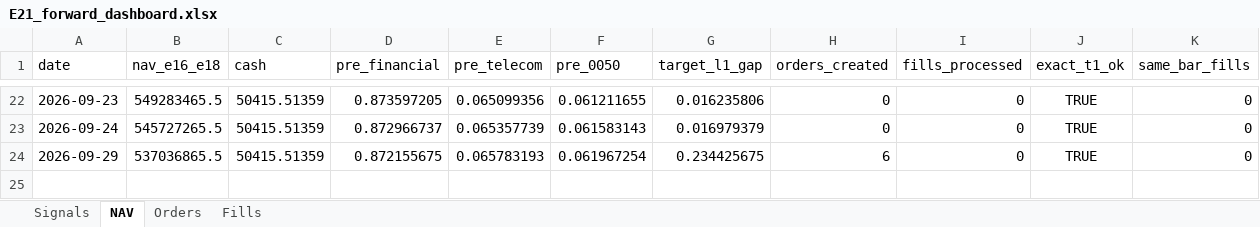
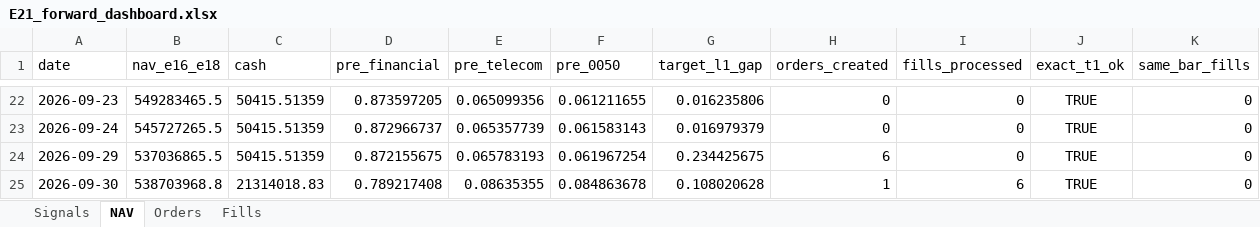
Before and after one commit to megasoma12002/v412d-data-bridge, an Excel workbook: forward/e21/E21_forward_dashboard.xlsx, sheet NAV, drawn as a sheet; only a part is shown, gaps mark what is left out; values as stored, in another font and other column widths than the file's, no borders; rows hold the shown columns only; the diff names each change by its address in the sheet, - before the commit and + after, or states it on an @@ line.

```diff
--- a/forward/e21/E21_forward_dashboard.xlsx (sheet NAV)
+++ b/forward/e21/E21_forward_dashboard.xlsx (sheet NAV)
+row 25: 2026-09-30 | 538703968.8 | 21314018.83 | 0.789217408 | 0.08635355 | 0.084863678 | 0.108020628 | 1 | 6 | TRUE | 0
```
Also changed, not shown: sheet Signals, sheet Fills, sheet Orders, 59 other files.
